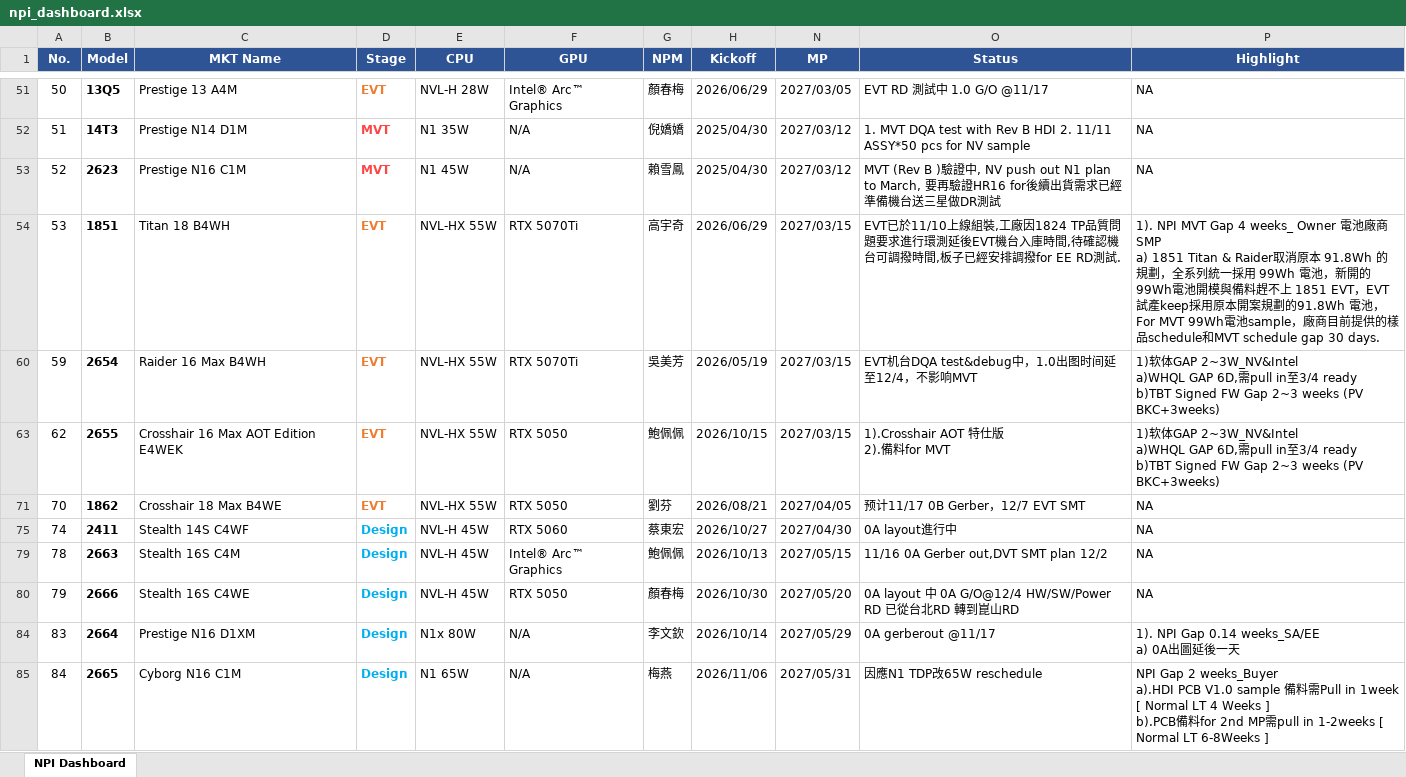
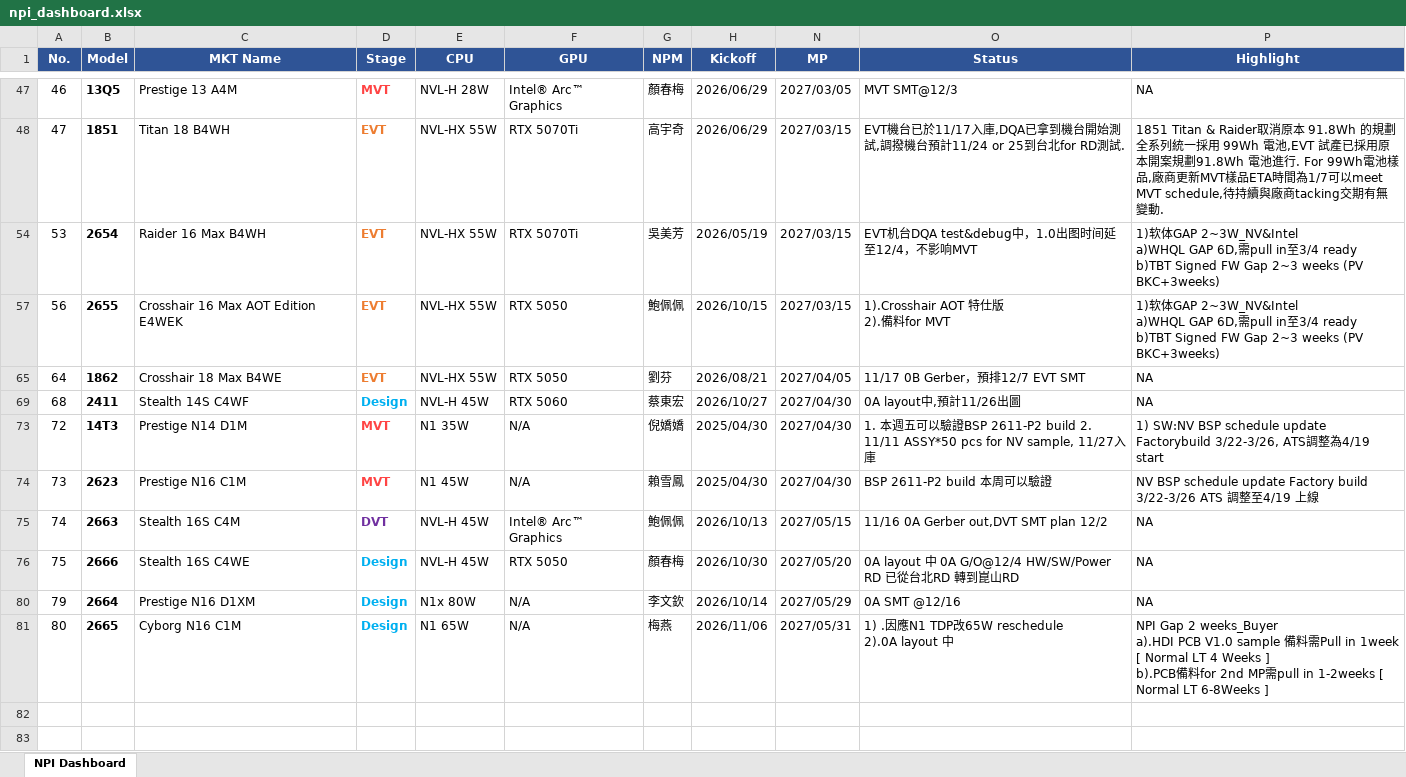
Before and after one commit to kabonka/npi-dashboard, an Excel workbook: npi_dashboard.xlsx, sheet NPI Dashboard, drawn as a sheet; only a part is shown, gaps mark what is left out; values as stored, in another font and other column widths than the file's, no borders; removed rows and columns are numbered as before the commit, all else as after; ↵ is a line break in a cell; the diff covers the shown part only; the diff names each change by its address in the sheet, - before the commit and + after, or states it on an @@ line.

```diff
--- a/npi_dashboard.xlsx (sheet NPI Dashboard)
+++ b/npi_dashboard.xlsx (sheet NPI Dashboard)
-A47 (No.): 50
+A47 (No.): 46
-D47 (Stage): EVT
+D47 (Stage): MVT
-D47 text colour: #ED7D31
+D47 text colour: #FF4444
-O47 (Status): EVT RD 測試中 1.0 G/O @11/17
+O47 (Status): MVT SMT@12/3
-row 52: 51 | 14T3 | Prestige N14 D1M | MVT | N1 35W | N/A | 倪嬌嬌 | 2025/04/30 | 2027/03/12 | 1. MVT DQA test with Rev B HDI 2. 11/11 ASSY*50 pcs for NV sample | NA
-row 53: 52 | 2623 | Prestige N16 C1M | MVT | N1 45W | N/A | 賴雪鳳 | 2025/04/30 | 2027/03/12 | MVT (Rev B )驗證中, NV push out N1 plan to March, 要再驗證HR16 for後續出貨需求已經準備機台送三星做DR測試 | NA
-A48 (No.): 53
+A48 (No.): 47
-O48 (Status): EVT已於11/10上線組裝,工廠因1824 TP品質問題要求進行環測延後EVT機台入庫時間,待確認機台可調撥時間,板子已經安排調撥for EE RD測試.
+O48 (Status): EVT機台已於11/17入庫,DQA已拿到機台開始測試,調撥機台預計11/24 or 25到台北for RD測試.
-P48 (Highlight): 1). NPI MVT Gap 4 weeks_ Owner 電池廠商SMP ↵ a) 1851 Titan & Raider取消原本 91.8Wh 的規劃，全系列統一採用 99Wh 電池，新開的99Wh電池開模與備料趕不上 1851 EVT，EVT 試產keep採用原本開案規劃的91.8Wh 電池，For MVT 99Wh電池sample，廠商目前提供的樣品schedule和MVT schedule gap 30 days.
+P48 (Highlight): 1851 Titan & Raider取消原本 91.8Wh 的規劃全系列統一採用 99Wh 電池,EVT 試產已採用原本開案規劃91.8Wh 電池進行. For 99Wh電池樣品,廠商更新MVT樣品ETA時間為1/7可以meet MVT schedule,待持續與廠商tacking交期有無變動.
-A54 (No.): 59
+A54 (No.): 53
-A57 (No.): 62
+A57 (No.): 56
-A65 (No.): 70
+A65 (No.): 64
-O65 (Status): 预计11/17 0B Gerber，12/7 EVT SMT
+O65 (Status): 11/17 0B Gerber，預排12/7 EVT SMT
-A69 (No.): 74
+A69 (No.): 68
-O69 (Status): 0A layout進行中
+O69 (Status): 0A layout中,預計11/26出圖
+row 73: 72 | 14T3 | Prestige N14 D1M | MVT | N1 35W | N/A | 倪嬌嬌 | 2025/04/30 | 2027/04/30 | 1. 本週五可以驗證BSP 2611-P2 build 2. 11/11 ASSY*50 pcs for NV sample, 11/27入庫 | 1) SW:NV BSP schedule update Factorybuild 3/22-3/26, ATS調整為4/19 start
+row 74: 73 | 2623 | Prestige N16 C1M | MVT | N1 45W | N/A | 賴雪鳳 | 2025/04/30 | 2027/04/30 | BSP 2611-P2 build 本周可以驗證 | NV BSP schedule update Factory build 3/22-3/26 ATS 調整至4/19 上線
-A75 (No.): 78
+A75 (No.): 74
-D75 (Stage): Design
+D75 (Stage): DVT
-D75 text colour: #00B0F0
+D75 text colour: #7030A0
-A76 (No.): 79
+A76 (No.): 75
-A80 (No.): 83
+A80 (No.): 79
-O80 (Status): 0A gerberout @11/17
+O80 (Status): 0A SMT @12/16
-P80 (Highlight): 1). NPI Gap 0.14 weeks_SA/EE ↵ a) 0A出圖延後一天
+P80 (Highlight): NA
-A81 (No.): 84
+A81 (No.): 80
-O81 (Status): 因應N1 TDP改65W reschedule
+O81 (Status): 1) .因應N1 TDP改65W reschedule ↵ 2).0A layout 中
```
Also changed, not shown: 26 edited cells and cell formats elsewhere in this sheet, hidden cells, MP变动记录.xlsx, 5 other files.
